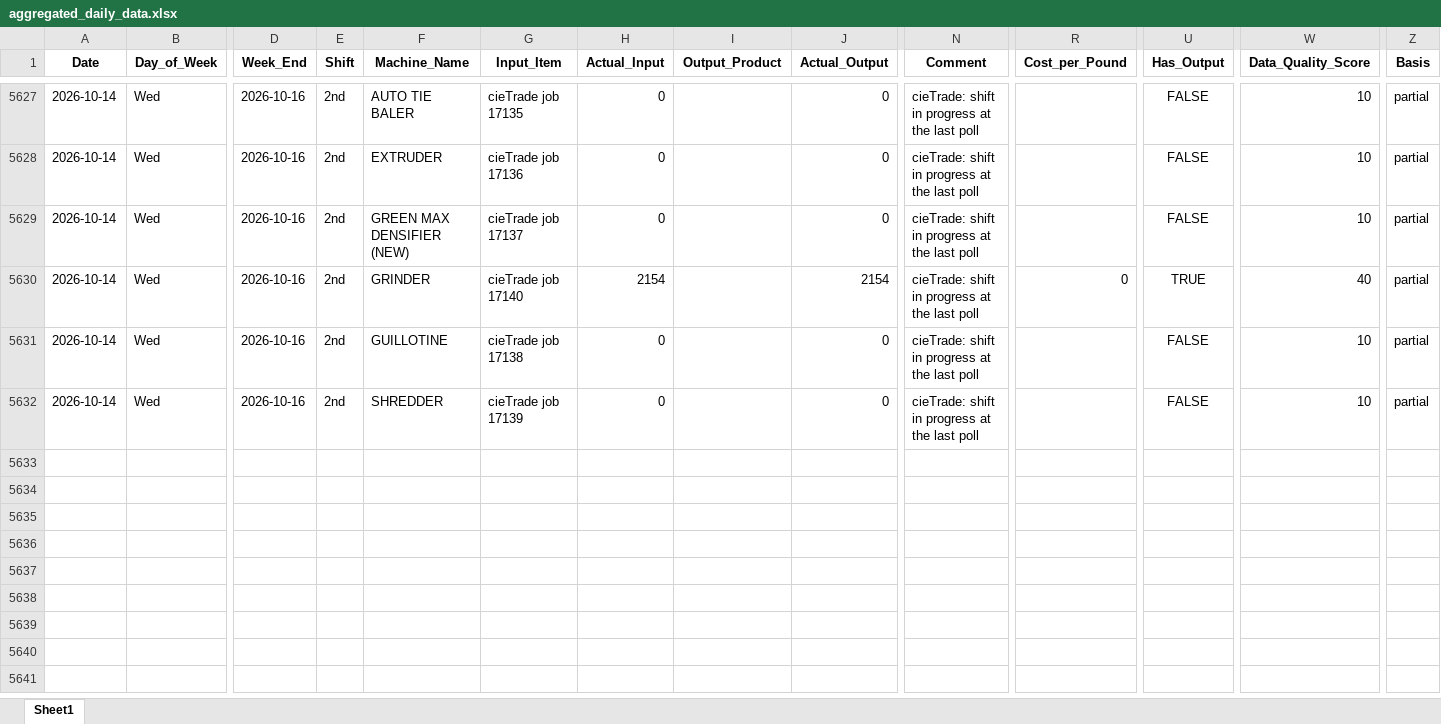
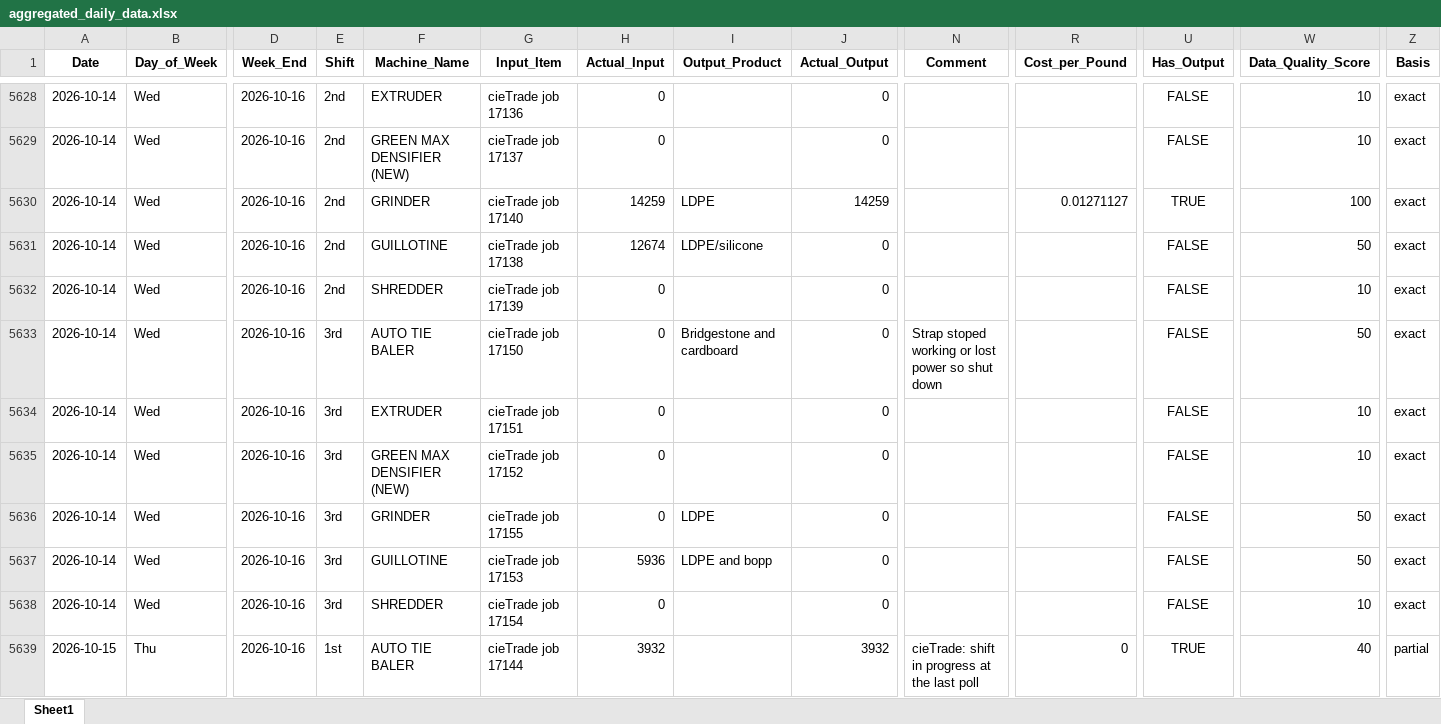
Before and after one commit to zabdulla/walton_production, an Excel workbook: data/aggregated_daily_data.xlsx, sheet Sheet1, drawn as a sheet; only a part is shown, gaps mark what is left out; values as stored, in another font and other column widths than the file's, no borders; addresses are those after the commit; rows hold the shown columns only; the diff covers the shown part only; the diff names each change by its address in the sheet, - before the commit and + after, or states it on an @@ line.

```diff
--- a/data/aggregated_daily_data.xlsx (sheet Sheet1)
+++ b/data/aggregated_daily_data.xlsx (sheet Sheet1)
-F5628 (Machine_Name): AUTO TIE BALER
+F5628 (Machine_Name): EXTRUDER
-G5628 (Input_Item): cieTrade job 17135
+G5628 (Input_Item): cieTrade job 17136
-N5628:N5629 (Comment): cieTrade: shift in progress at the last poll
+N5628:N5629 (Comment): (empty)
-Z5628:Z5629 (Basis): partial
+Z5628:Z5629 (Basis): exact
-F5629 (Machine_Name): EXTRUDER
+F5629 (Machine_Name): GREEN MAX DENSIFIER (NEW)
-G5629 (Input_Item): cieTrade job 17136
+G5629 (Input_Item): cieTrade job 17137
+row 5630: 2026-10-14 | Wed | 2026-10-16 | 2nd | GRINDER | cieTrade job 17140 | 14259 | LDPE | 14259 |  | 0.01271127 | TRUE | 100 | exact
+row 5631: 2026-10-14 | Wed | 2026-10-16 | 2nd | GUILLOTINE | cieTrade job 17138 | 12674 | LDPE/silicone | 0 |  |  | FALSE | 50 | exact
-F5632 (Machine_Name): GREEN MAX DENSIFIER (NEW)
+F5632 (Machine_Name): SHREDDER
-G5632 (Input_Item): cieTrade job 17137
+G5632 (Input_Item): cieTrade job 17139
-N5632 (Comment): cieTrade: shift in progress at the last poll
+N5632 (Comment): (empty)
-Z5632 (Basis): partial
+Z5632 (Basis): exact
+row 5633: 2026-10-14 | Wed | 2026-10-16 | 3rd | AUTO TIE BALER | cieTrade job 17150 | 0 | Bridgestone and cardboard | 0 | Strap stoped working or lost power so shut down |  | FALSE | 50 | exact
-E5634:E5635 (Shift): 2nd
+E5634:E5635 (Shift): 3rd
-F5634 (Machine_Name): GRINDER
+F5634 (Machine_Name): EXTRUDER
-G5634 (Input_Item): cieTrade job 17140
+G5634 (Input_Item): cieTrade job 17151
-H5634 (Actual_Input): 2154
+H5634 (Actual_Input): 0
-J5634 (Actual_Output): 2154
+J5634 (Actual_Output): 0
-N5634:N5635 (Comment): cieTrade: shift in progress at the last poll
+N5634:N5635 (Comment): (empty)
-R5634 (Cost_per_Pound): 0
+R5634 (Cost_per_Pound): (empty)
-U5634 (Has_Output): TRUE
+U5634 (Has_Output): FALSE
-W5634 (Data_Quality_Score): 40
+W5634 (Data_Quality_Score): 10
-Z5634:Z5635 (Basis): partial
+Z5634:Z5635 (Basis): exact
-F5635 (Machine_Name): GUILLOTINE
+F5635 (Machine_Name): GREEN MAX DENSIFIER (NEW)
-G5635 (Input_Item): cieTrade job 17138
+G5635 (Input_Item): cieTrade job 17152
+row 5636: 2026-10-14 | Wed | 2026-10-16 | 3rd | GRINDER | cieTrade job 17155 | 0 | LDPE | 0 |  |  | FALSE | 50 | exact
+row 5637: 2026-10-14 | Wed | 2026-10-16 | 3rd | GUILLOTINE | cieTrade job 17153 | 5936 | LDPE and bopp | 0 |  |  | FALSE | 50 | exact
-E5638 (Shift): 2nd
+E5638 (Shift): 3rd
-G5638 (Input_Item): cieTrade job 17139
+G5638 (Input_Item): cieTrade job 17154
-N5638 (Comment): cieTrade: shift in progress at the last poll
+N5638 (Comment): (empty)
-Z5638 (Basis): partial
+Z5638 (Basis): exact
+row 5639: 2026-10-15 | Thu | 2026-10-16 | 1st | AUTO TIE BALER | cieTrade job 17144 | 3932 |  | 3932 | cieTrade: shift in progress at the last poll | 0 | TRUE | 40 | partial
```
Also changed, not shown: 6 added rows and 32 edited cells elsewhere in this sheet, data/aggregated_notes.xlsx, 4 other files.
